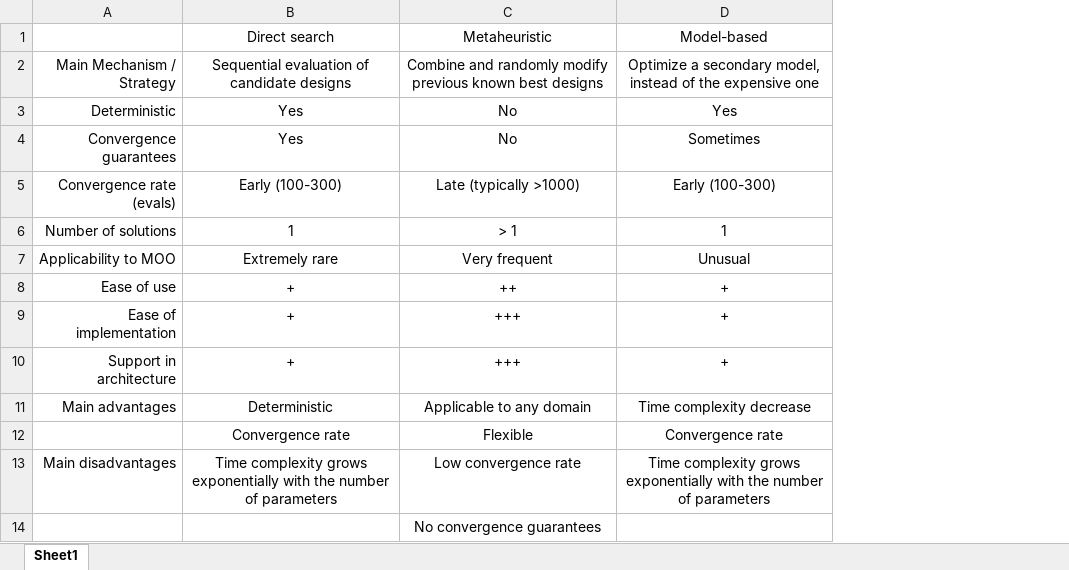
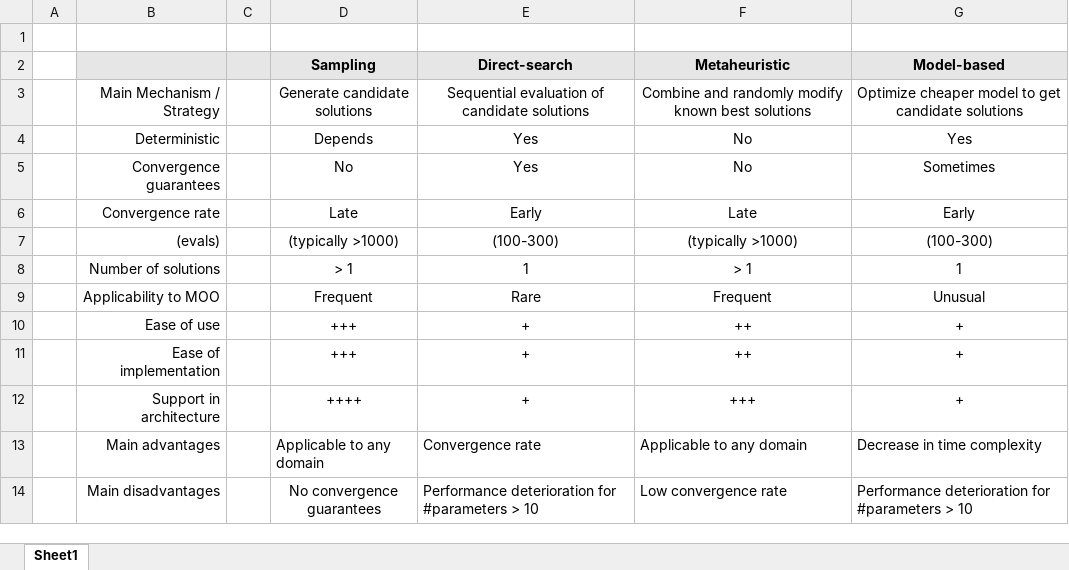
Before and after one commit to PastelBelem8/ADOPT.jl, an Excel workbook: final-reports/report/tables_and_code/derivative-free-comparison.xlsx, sheet Sheet1, drawn as a sheet; values as stored, in another font and other column widths than the file's, no borders; removed rows and columns are numbered as before the commit, all else as after; the diff names each change by its address in the sheet, - before the commit and + after, or states it on an @@ line.

```diff
--- a/final-reports/report/tables_and_code/derivative-free-comparison.xlsx (sheet Sheet1)
+++ b/final-reports/report/tables_and_code/derivative-free-comparison.xlsx (sheet Sheet1)
+column A, empty
+column C, empty
+column D (Sampling), rows 3-5: Generate candidate solutions | Depends | No; rows 8-14: > 1 | Frequent | +++ | +++ | ++++ | Applicable to any domain | No convergence guarantees
+row 1: (empty)
-B2 fill: none
+B2 fill: #E7E6E6
-E2: Direct search
+E2: Direct-search
@@ E2:G2 fill: none → #E7E6E6, bold: off → on @@
-E3 (Direct-search): Sequential evaluation of candidate designs
+E3 (Direct-search): Sequential evaluation of candidate solutions
-F3 (Metaheuristic): …randomly modify previous known best designs
+F3 (Metaheuristic): …randomly modify known best solutions
-G3 (Model-based): Optimize a secondary model, instead of the expensive one
+G3 (Model-based): Optimize cheaper model to get candidate solutions
-row 5: Convergence rate (evals) | Early (100-300) | Late (typically >1000) | Early (100-300)
+row 6:  | Convergence rate |  | Late | Early | Late | Early
+row 7:  | (evals) |  | (typically >1000) | (100-300) | (typically >1000) | (100-300)
-E9 (Direct-search): Extremely rare
+E9 (Direct-search): Rare
-F9 (Metaheuristic): Very frequent
+F9 (Metaheuristic): Frequent
-F11 (Metaheuristic): +++
+F11 (Metaheuristic): ++
-E13 (Direct-search): Deterministic
+E13 (Direct-search): Convergence rate
-E13:G13 alignment: center
+E13:G13 alignment: left
-G13 (Model-based): Time complexity decrease
+G13 (Model-based): Decrease in time complexity
-row 12:  | Convergence rate | Flexible | Convergence rate
-E14 (Direct-search): Time complexity grows exponentially with the number of parameters
+E14 (Direct-search): Performance deterioration for #parameters > 10
-E14:G14 alignment: center
+E14:G14 alignment: left
-G14 (Model-based): Time complexity grows exponentially with the number of parameters
+G14 (Model-based): Performance deterioration for #parameters > 10
-row 14:  |  | No convergence guarantees
```
Also changed, not shown: 14 other files.
